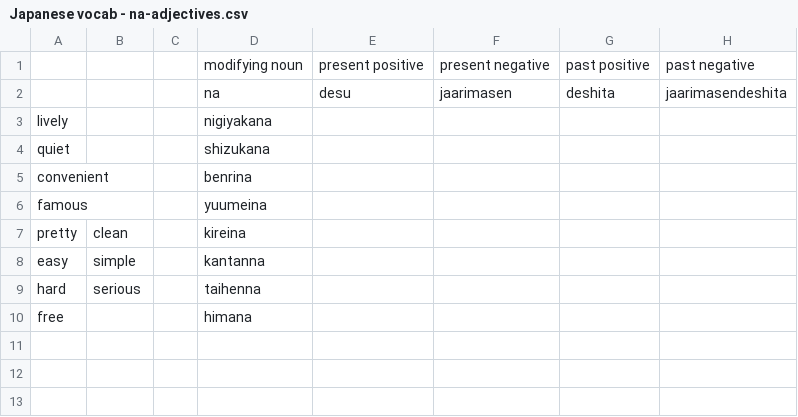
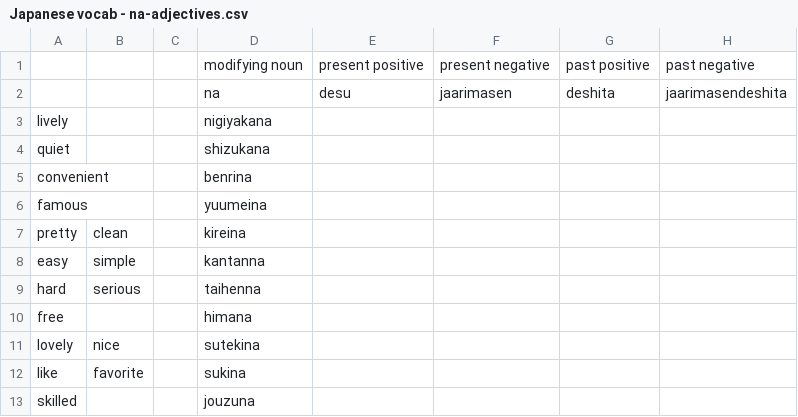
Before and after one commit to liamappelbe/liamappelbe.github.io, a CSV file: hiragana_crossword/words/Japanese vocab - na-adjectives.csv, drawn as a sheet; the diff names each change by its address in the sheet, - before the commit and + after, or states it on an @@ line.

Commit message:
[web] Hiragana crossword, lesson 13 and 14 data

```diff
--- a/hiragana_crossword/words/Japanese vocab - na-adjectives.csv
+++ b/hiragana_crossword/words/Japanese vocab - na-adjectives.csv
+row 11: lovely | nice |  | sutekina
+row 12: like | favorite |  | sukina
+row 13: skilled |  |  | jouzuna
```
Also changed, not shown: hiragana_crossword/words/Japanese vocab - verbs.csv, 5 other files.
